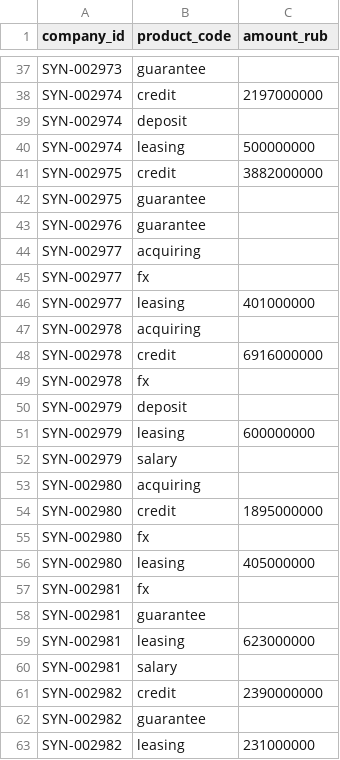
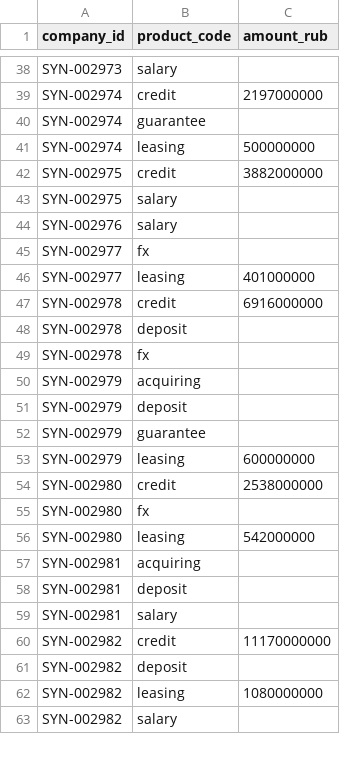
Before and after one commit to nedreyner/alfa-hackathon-2026, a CSV file: data/synthetic/products.csv, drawn as a sheet; only a part is shown, gaps mark what is left out; removed rows and columns are numbered as before the commit, all else as after; the diff covers the shown part only; the diff names each change by its address in the sheet, - before the commit and + after, or states it on an @@ line.

```diff
--- a/data/synthetic/products.csv
+++ b/data/synthetic/products.csv
-B38 (product_code): guarantee
+B38 (product_code): salary
-B40 (product_code): deposit
+B40 (product_code): guarantee
-B43:B44 (product_code): guarantee
+B43:B44 (product_code): salary
-row 44: SYN-002977 | acquiring
-row 47: SYN-002978 | acquiring
+row 48: SYN-002978 | deposit
+row 50: SYN-002979 | acquiring
+row 52: SYN-002979 | guarantee
-row 52: SYN-002979 | salary
-row 53: SYN-002980 | acquiring
-C54 (amount_rub): 1895000000
+C54 (amount_rub): 2538000000
-C56 (amount_rub): 405000000
+C56 (amount_rub): 542000000
-B57 (product_code): fx
+B57 (product_code): acquiring
-B58 (product_code): guarantee
+B58 (product_code): deposit
-row 59: SYN-002981 | leasing | 623000000
-C60 (amount_rub): 2390000000
+C60 (amount_rub): 11170000000
-B61 (product_code): guarantee
+B61 (product_code): deposit
-C62 (amount_rub): 231000000
+C62 (amount_rub): 1080000000
+row 63: SYN-002982 | salary
```
Also changed, not shown: 12 added rows, 11 removed rows and 19 edited cells elsewhere in this file, data/synthetic/companies.csv, data/synthetic/ved.csv, 24 other files.
